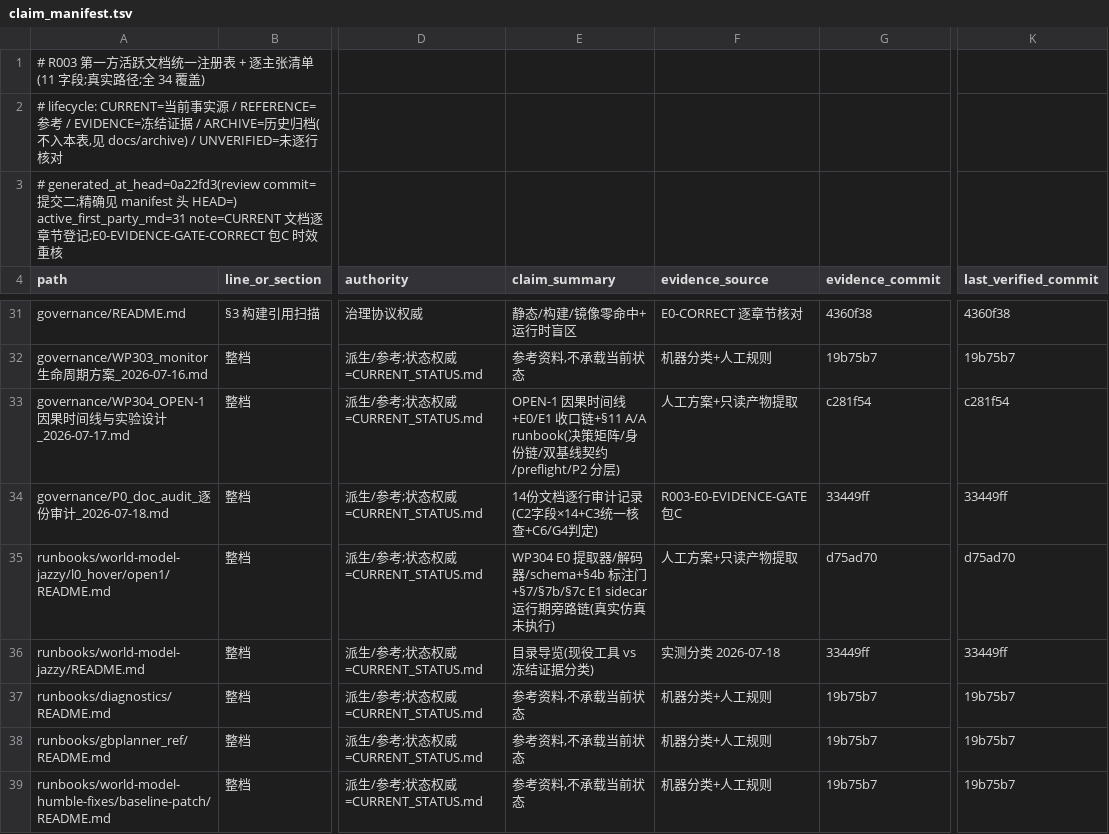
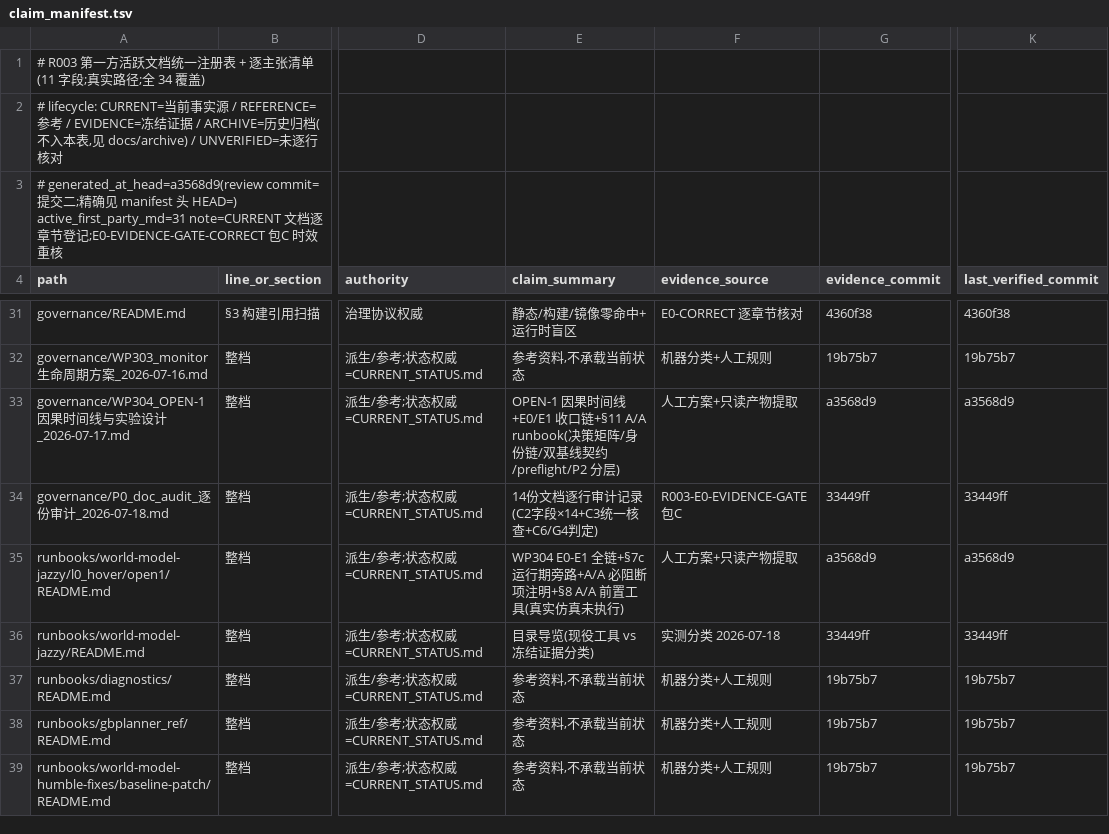
Before and after one commit to ai4sci-z/GBPlanner-WorldModel-Integration, a TSV file: governance/claim_manifest.tsv, drawn as a sheet; only a part is shown, gaps mark what is left out; the diff names each change by its address in the sheet, - before the commit and + after, or states it on an @@ line.

```diff
--- a/governance/claim_manifest.tsv
+++ b/governance/claim_manifest.tsv
-A3 (path): # generated_at_head=0a22fd3(review commit=提…
+A3 (path): # generated_at_head=a3568d9(review commit=提…
-G33 (evidence_commit): c281f54
+G33 (evidence_commit): a3568d9
-K33 (last_verified_commit): c281f54
+K33 (last_verified_commit): a3568d9
-E35 (claim_summary): WP304 E0 提取器/解码器/schema+§4b 标注门+§7/§7b/§7c E1 sidecar 运行期旁路链(真实仿…
+E35 (claim_summary): WP304 E0-E1 全链+§7c 运行期旁路+A/A 必阻断项注明+§8 A/A 前置工具(真实仿…
-G35 (evidence_commit): d75ad70
+G35 (evidence_commit): a3568d9
-K35 (last_verified_commit): d75ad70
+K35 (last_verified_commit): a3568d9
```
